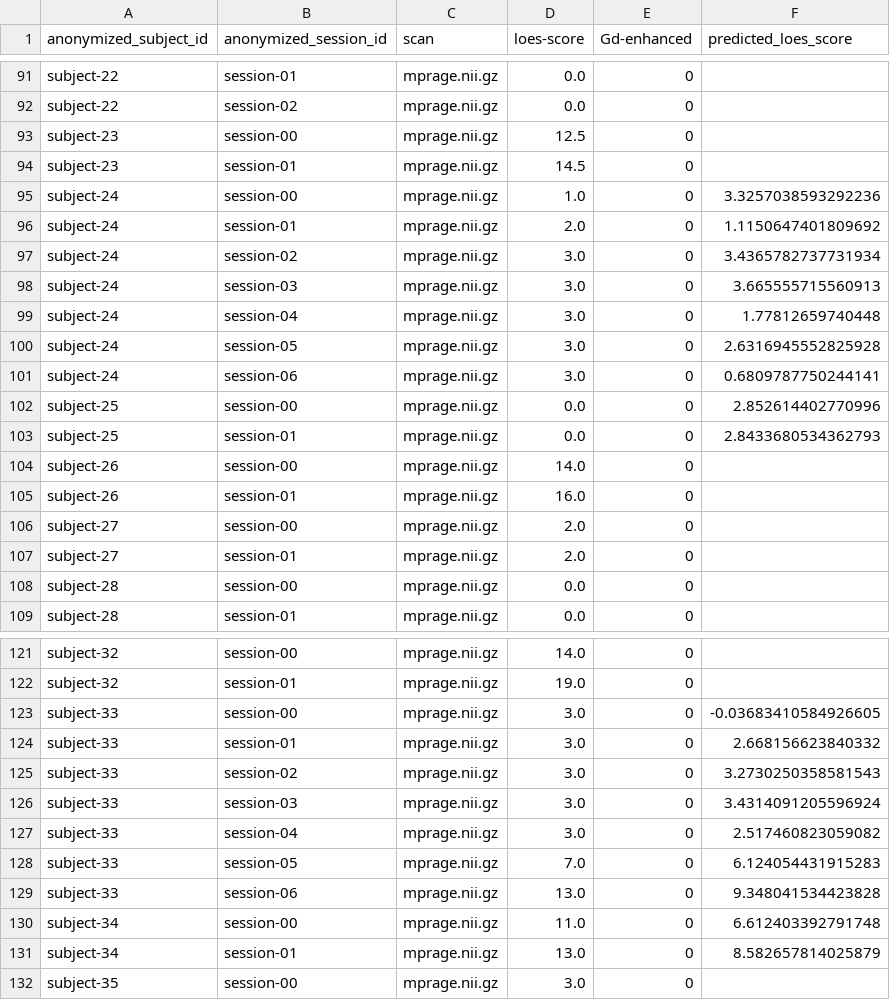
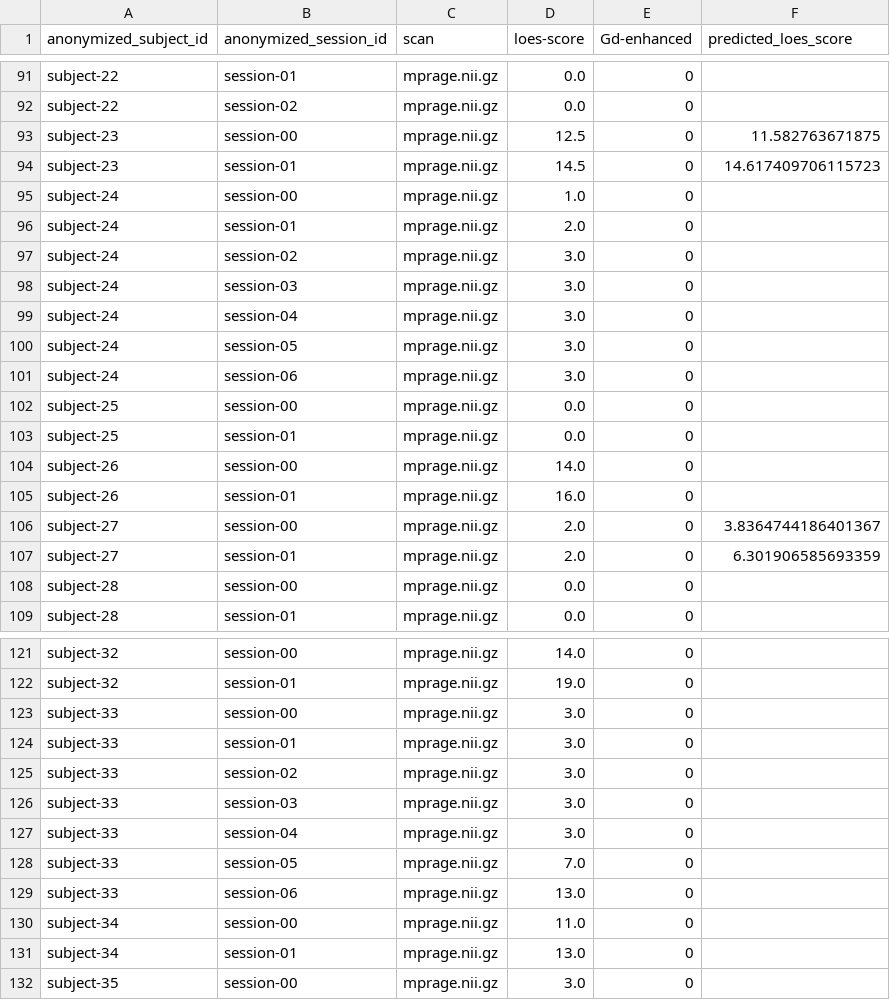
Before and after one commit to DCAN-Labs/loes-scoring-2, a CSV file: doc/models/model27/model27.csv, drawn as a sheet; only a part is shown, gaps mark what is left out; the diff covers the shown part only.

```diff
--- a/doc/models/model27/model27.csv
+++ b/doc/models/model27/model27.csv
@@ -92,17 +92,17 @@ subject-22,session-01,mprage.nii.gz,0.0,0,
 subject-22,session-02,mprage.nii.gz,0.0,0,
-subject-23,session-00,mprage.nii.gz,12.5,0,
-subject-23,session-01,mprage.nii.gz,14.5,0,
-subject-24,session-00,mprage.nii.gz,1.0,0,3.3257038593292236
-subject-24,session-01,mprage.nii.gz,2.0,0,1.1150647401809692
-subject-24,session-02,mprage.nii.gz,3.0,0,3.4365782737731934
-subject-24,session-03,mprage.nii.gz,3.0,0,3.665555715560913
-subject-24,session-04,mprage.nii.gz,3.0,0,1.77812659740448
-subject-24,session-05,mprage.nii.gz,3.0,0,2.6316945552825928
-subject-24,session-06,mprage.nii.gz,3.0,0,0.6809787750244141
-subject-25,session-00,mprage.nii.gz,0.0,0,2.852614402770996
-subject-25,session-01,mprage.nii.gz,0.0,0,2.8433680534362793
+subject-23,session-00,mprage.nii.gz,12.5,0,11.582763671875
+subject-23,session-01,mprage.nii.gz,14.5,0,14.617409706115723
+subject-24,session-00,mprage.nii.gz,1.0,0,
+subject-24,session-01,mprage.nii.gz,2.0,0,
+subject-24,session-02,mprage.nii.gz,3.0,0,
+subject-24,session-03,mprage.nii.gz,3.0,0,
+subject-24,session-04,mprage.nii.gz,3.0,0,
+subject-24,session-05,mprage.nii.gz,3.0,0,
+subject-24,session-06,mprage.nii.gz,3.0,0,
+subject-25,session-00,mprage.nii.gz,0.0,0,
+subject-25,session-01,mprage.nii.gz,0.0,0,
 subject-26,session-00,mprage.nii.gz,14.0,0,
 subject-26,session-01,mprage.nii.gz,16.0,0,
-subject-27,session-00,mprage.nii.gz,2.0,0,
-subject-27,session-01,mprage.nii.gz,2.0,0,
+subject-27,session-00,mprage.nii.gz,2.0,0,3.8364744186401367
+subject-27,session-01,mprage.nii.gz,2.0,0,6.301906585693359
 subject-28,session-00,mprage.nii.gz,0.0,0,
@@ -122,11 +122,11 @@ subject-32,session-00,mprage.nii.gz,14.0,0,
 subject-32,session-01,mprage.nii.gz,19.0,0,
-subject-33,session-00,mprage.nii.gz,3.0,0,-0.03683410584926605
-subject-33,session-01,mprage.nii.gz,3.0,0,2.668156623840332
-subject-33,session-02,mprage.nii.gz,3.0,0,3.2730250358581543
-subject-33,session-03,mprage.nii.gz,3.0,0,3.4314091205596924
-subject-33,session-04,mprage.nii.gz,3.0,0,2.517460823059082
-subject-33,session-05,mprage.nii.gz,7.0,0,6.124054431915283
-subject-33,session-06,mprage.nii.gz,13.0,0,9.348041534423828
-subject-34,session-00,mprage.nii.gz,11.0,0,6.612403392791748
-subject-34,session-01,mprage.nii.gz,13.0,0,8.582657814025879
+subject-33,session-00,mprage.nii.gz,3.0,0,
+subject-33,session-01,mprage.nii.gz,3.0,0,
+subject-33,session-02,mprage.nii.gz,3.0,0,
+subject-33,session-03,mprage.nii.gz,3.0,0,
+subject-33,session-04,mprage.nii.gz,3.0,0,
+subject-33,session-05,mprage.nii.gz,7.0,0,
+subject-33,session-06,mprage.nii.gz,13.0,0,
+subject-34,session-00,mprage.nii.gz,11.0,0,
+subject-34,session-01,mprage.nii.gz,13.0,0,
 subject-35,session-00,mprage.nii.gz,3.0,0,
```
Also changed, not shown: 78 edited cells elsewhere in this file, 5 other files.
